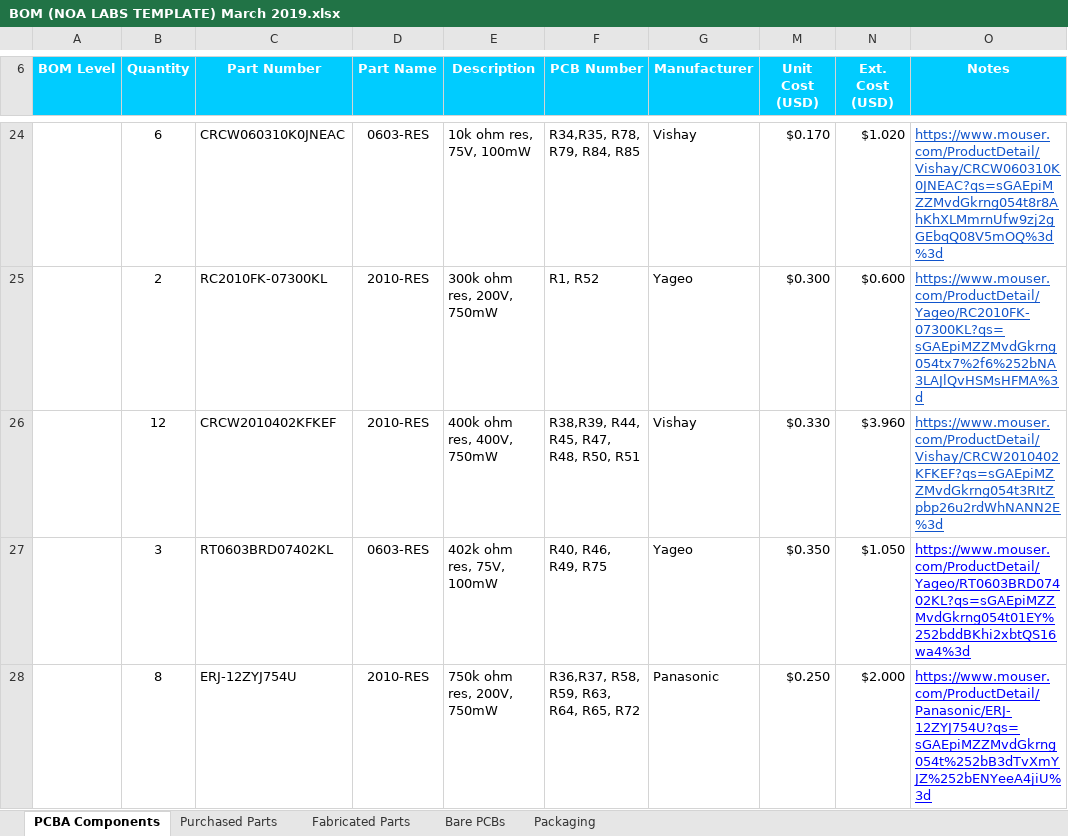
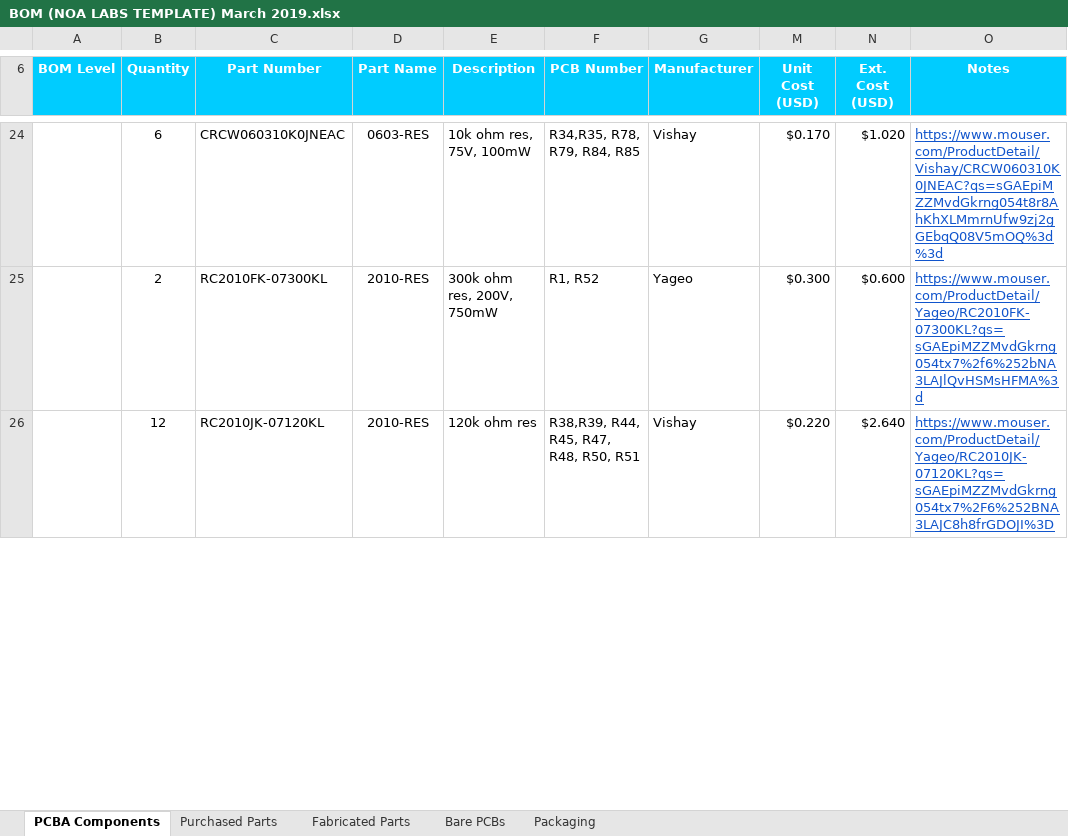
Before and after one commit to CalPlug/ADE9078-3PhaseWattmeter, an Excel workbook: PCBDesign/1.4Fv3/BOM (NOA LABS TEMPLATE) March 2019.xlsx, sheet PCBA Components, drawn as a sheet; only a part is shown, gaps mark what is left out; values as stored, in another font and other column widths than the file's, no borders; charts and pictures and conditional formats not drawn; removed rows and columns are numbered as before the commit, all else as after; the diff covers the shown part only; the diff names each change by its address in the sheet, - before the commit and + after, or states it on an @@ line.

```diff
--- a/PCBDesign/1.4Fv3/BOM (NOA LABS TEMPLATE) March 2019.xlsx (sheet PCBA Components)
+++ b/PCBDesign/1.4Fv3/BOM (NOA LABS TEMPLATE) March 2019.xlsx (sheet PCBA Components)
-C26 (Part Number): CRCW2010402KFKEF
+C26 (Part Number): RC2010JK-07120KL
-E26 (Description): 400k ohm res, 400V, 750mW
+E26 (Description): 120k ohm res
-M26 (Unit Cost (USD)): $0.330
+M26 (Unit Cost (USD)): $0.220
-N26 (Ext. Cost (USD)): $3.960
+N26 (Ext. Cost (USD)): $2.640
-O26 (Notes): https://www.mouser.com/ProductDetail/Vishay/CRCW2010402KFKEF?qs=sGAEpiMZZMvdGkrng054t3RItZpbp26u2rdWhNANN2E%3d
+O26 (Notes): https://www.mouser.com/ProductDetail/Yageo/RC2010JK-07120KL?qs=sGAEpiMZZMvdGkrng054tx7%2F6%252BNA3LAJC8h8frGDOJI%3D
-row 27:  | 3 | RT0603BRD07402KL | 0603-RES | 402k ohm res, 75V, 100mW | R40, R46, R49, R75 | Yageo | $0.350 | $1.050 | https://www.mouser.com/ProductDetail/Yageo/RT0603BRD07402KL?qs=sGAEpiMZZMvdGkrng054t01EY%252bddBKhi2xbtQS16wa4%3d
-row 28:  | 8 | ERJ-12ZYJ754U | 2010-RES | 750k ohm res, 200V, 750mW | R36,R37, R58, R59, R63, R64, R65, R72 | Panasonic | $0.250 | $2.000 | https://www.mouser.com/ProductDetail/Panasonic/ERJ-12ZYJ754U?qs=sGAEpiMZZMvdGkrng054t%252bB3dTvXmYJZ%252bENYeeA4jiU%3d
```
Also changed, not shown: 3 added rows and 1 removed row elsewhere in this sheet, charts or pictures, 1 other file.
